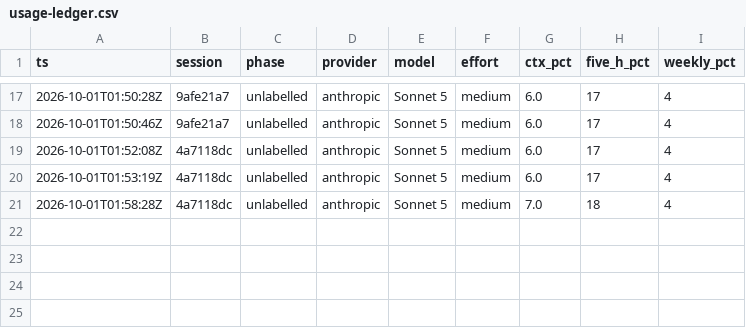
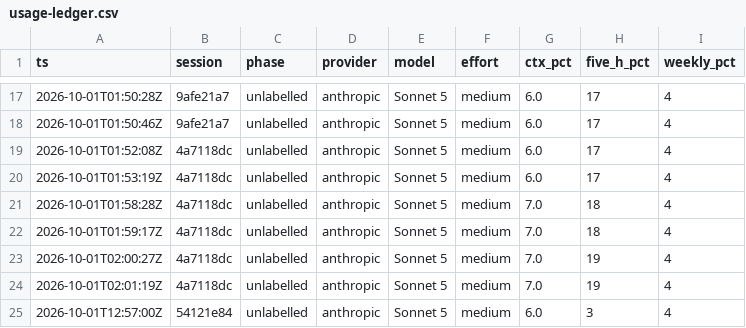
Before and after one commit to msgrespin/iphs400-mp2-cms, a CSV file: notes/usage-ledger.csv, drawn as a sheet; only a part is shown, gaps mark what is left out.

```diff
--- a/notes/usage-ledger.csv
+++ b/notes/usage-ledger.csv
@@ -21 +21,5 @@ ts,session,phase,provider,model,effort,ctx_pct,five_h_pct,weekly_pct
 2026-10-01T01:58:28Z,4a7118dc,unlabelled,anthropic,Sonnet 5,medium,7.0,18,4
+2026-10-01T01:59:17Z,4a7118dc,unlabelled,anthropic,Sonnet 5,medium,7.0,18,4
+2026-10-01T02:00:27Z,4a7118dc,unlabelled,anthropic,Sonnet 5,medium,7.0,19,4
+2026-10-01T02:01:19Z,4a7118dc,unlabelled,anthropic,Sonnet 5,medium,7.0,19,4
+2026-10-01T12:57:00Z,54121e84,unlabelled,anthropic,Sonnet 5,medium,6.0,3,4
```
Also changed, not shown: 4 other files.
